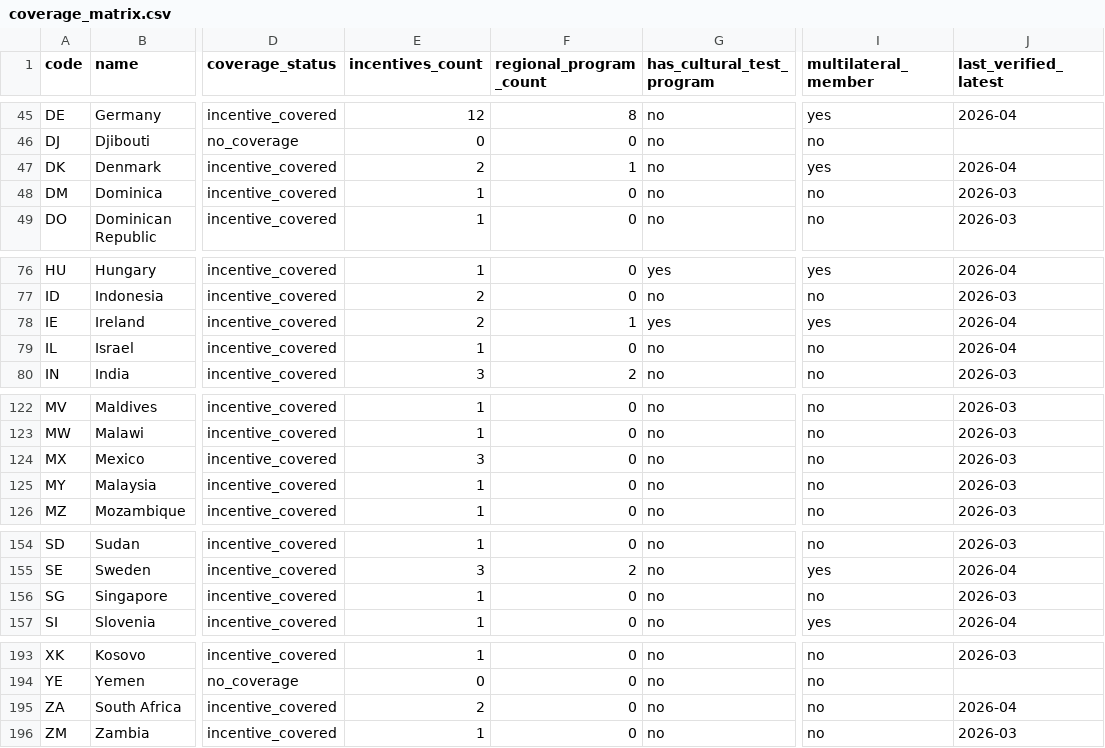
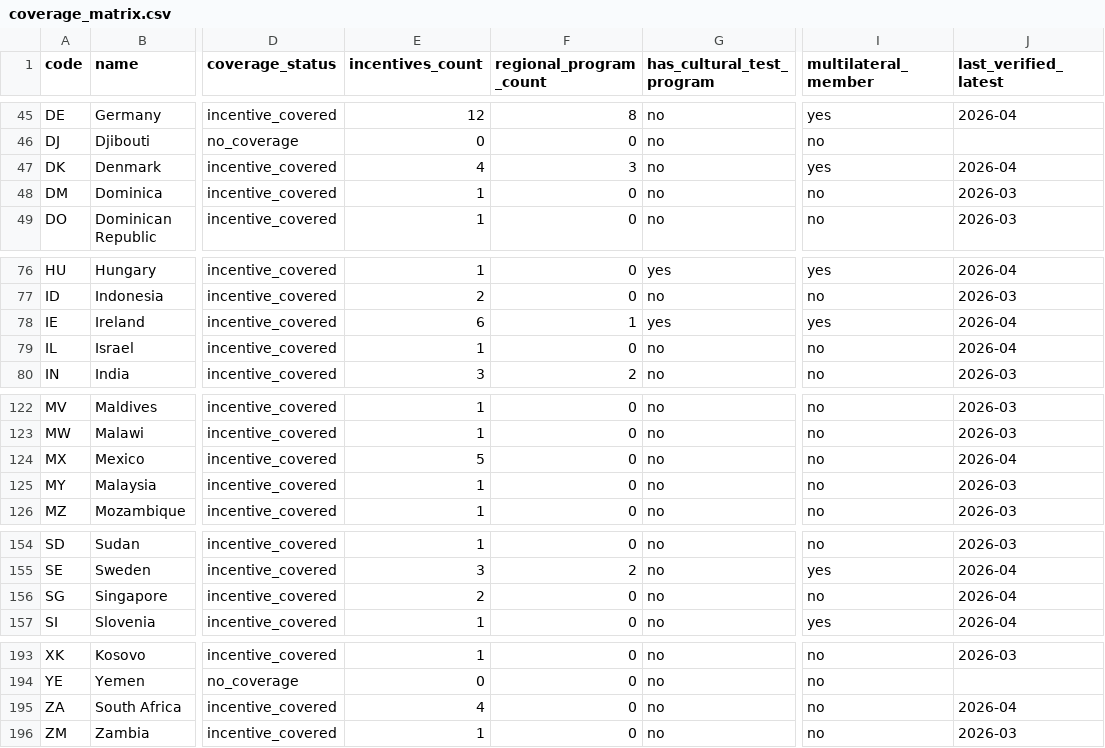
Before and after one commit to jakobng/copro-calculator, a CSV file: backend/reports/coverage_matrix.csv, drawn as a sheet; only a part is shown, gaps mark what is left out; the diff covers the shown part only; the diff names each change by its address in the sheet, - before the commit and + after, or states it on an @@ line.

```diff
--- a/backend/reports/coverage_matrix.csv
+++ b/backend/reports/coverage_matrix.csv
-E47 (incentives_count): 2
+E47 (incentives_count): 4
-F47 (regional_program_count): 1
+F47 (regional_program_count): 3
-E78 (incentives_count): 2
+E78 (incentives_count): 6
-E124 (incentives_count): 3
+E124 (incentives_count): 5
-J124 (last_verified_latest): 2026-03
+J124 (last_verified_latest): 2026-04
-E156 (incentives_count): 1
+E156 (incentives_count): 2
-J156 (last_verified_latest): 2026-03
+J156 (last_verified_latest): 2026-04
-E195 (incentives_count): 2
+E195 (incentives_count): 4
```
Also changed, not shown: 44 edited cells elsewhere in this file, 5 other files.
